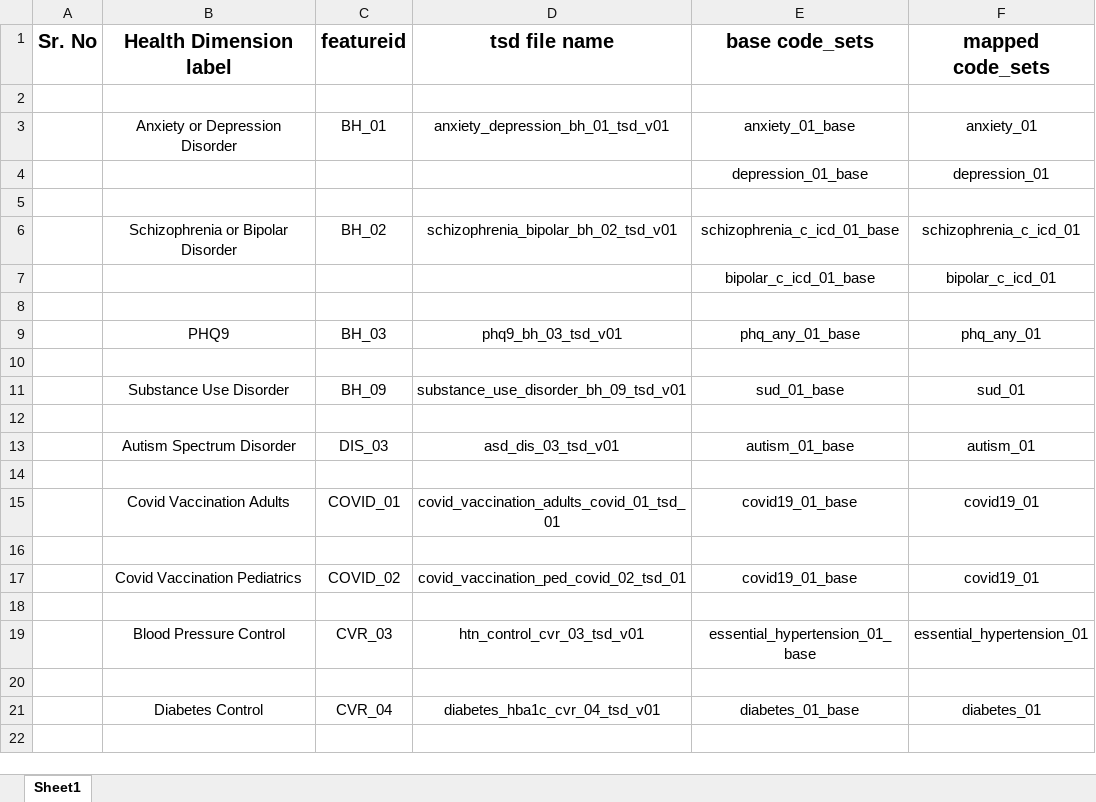
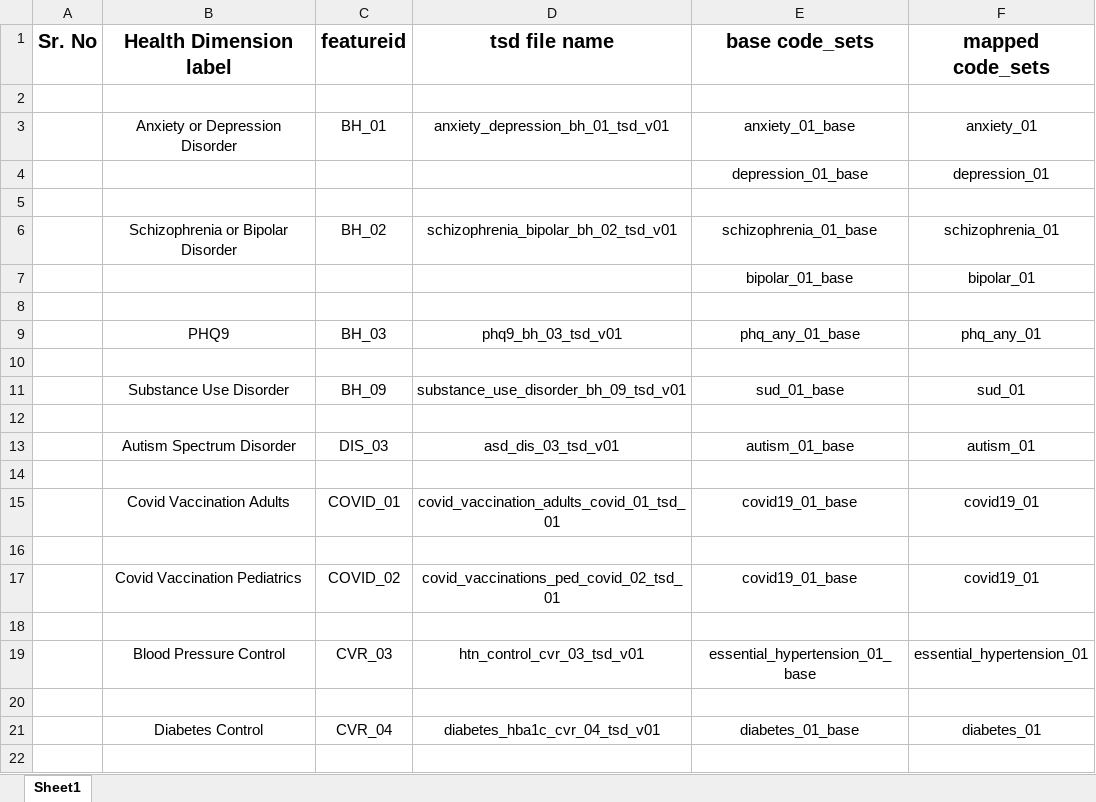
Before and after one commit to PHXplorer/PHX, an Excel workbook: health_dimensions/supporting documents/HealthDimensions_NamingConvention.xlsx, sheet Sheet1, drawn as a sheet; only a part is shown; values as stored, in another font and other column widths than the file's, no borders; removed rows and columns are numbered as before the commit, all else as after; the diff names each change by its address in the sheet, - before the commit and + after, or states it on an @@ line.

```diff
--- a/health_dimensions/supporting documents/HealthDimensions_NamingConvention.xlsx (sheet Sheet1)
+++ b/health_dimensions/supporting documents/HealthDimensions_NamingConvention.xlsx (sheet Sheet1)
-E6 (base code_sets): schizophrenia_c_icd_01_base
+E6 (base code_sets): schizophrenia_01_base
-F6 (mapped code_sets): schizophrenia_c_icd_01
+F6 (mapped code_sets): schizophrenia_01
-row 7:  |  |  |  | bipolar_c_icd_01_base | bipolar_c_icd_01
+row 7:  |  |  |  | bipolar_01_base | bipolar_01
-D17 (tsd file name): covid_vaccination_ped_covid_02_tsd_01
+D17 (tsd file name): covid_vaccinations_ped_covid_02_tsd_01
```
Also changed, not shown: 24 other files.
